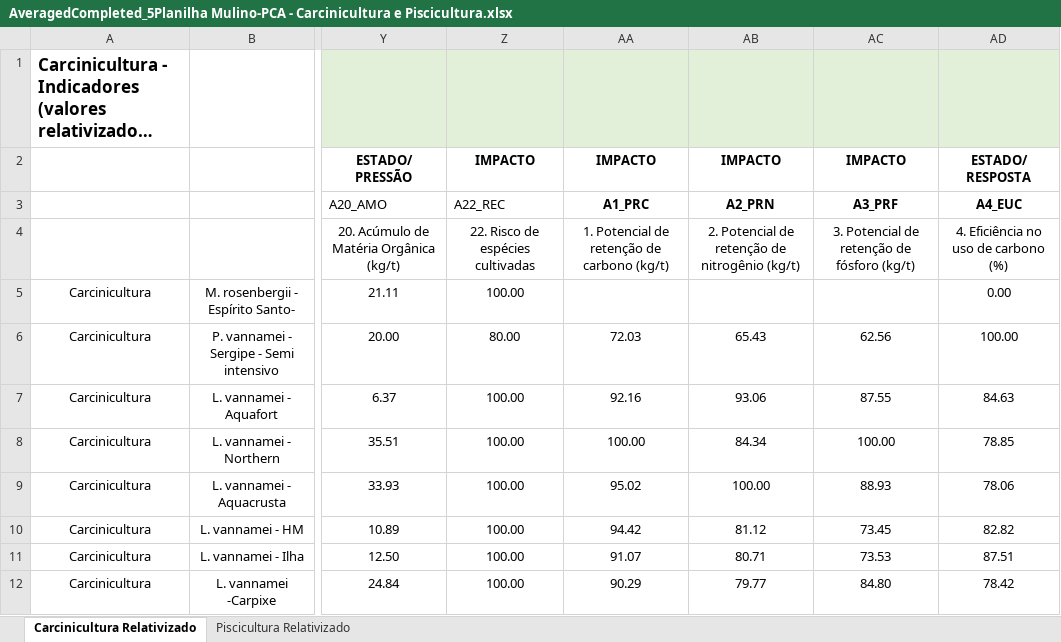
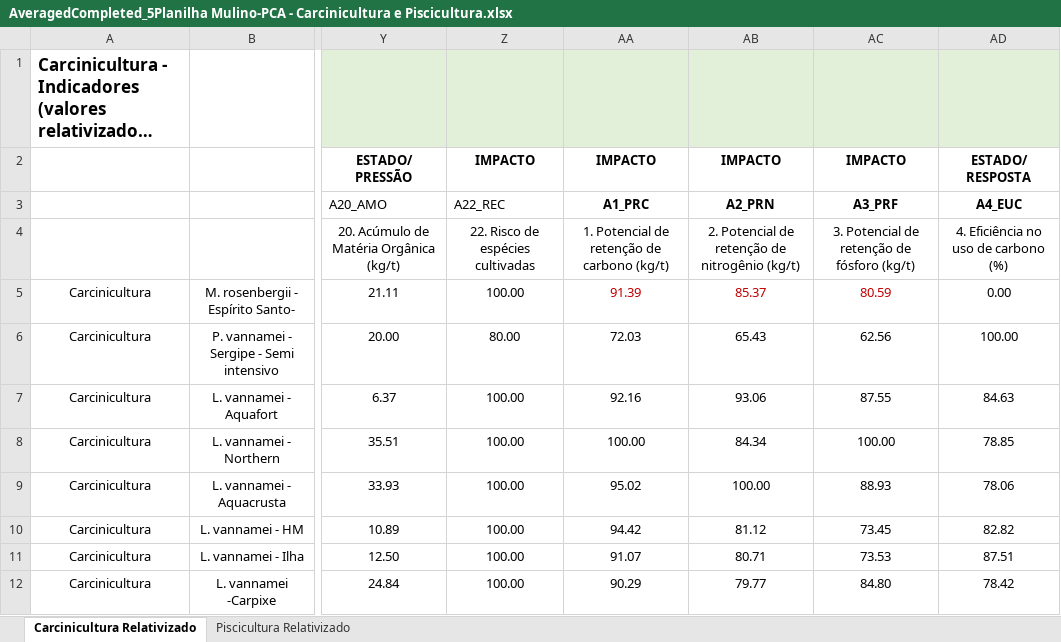
Before and after one commit to christianadriano/PCA_AquacultureSystem, an Excel workbook: data/AveragedCompleted_5Planilha Mulino-PCA - Carcinicultura e Piscicultura.xlsx, sheet Carcinicultura Relativizado, drawn as a sheet; only a part is shown, gaps mark what is left out; long unchanged cells end in …; values as stored, in another font and other column widths than the file's, no borders; the diff names each change by its address in the sheet, - before the commit and + after, or states it on an @@ line.

Commit message:
Update AveragedCompleted_5Planilha Mulino-PCA - Carcinicultura e Piscicultura.xlsx

```diff
--- a/data/AveragedCompleted_5Planilha Mulino-PCA - Carcinicultura e Piscicultura.xlsx (sheet Carcinicultura Relativizado)
+++ b/data/AveragedCompleted_5Planilha Mulino-PCA - Carcinicultura e Piscicultura.xlsx (sheet Carcinicultura Relativizado)
-AA5: (empty)
+AA5: 91.39
-AB5: (empty)
+AB5: 85.37
-AC5: (empty)
+AC5: 80.59
```
